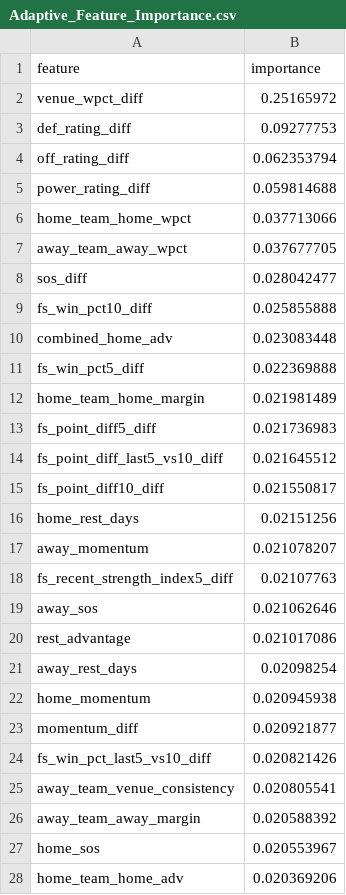
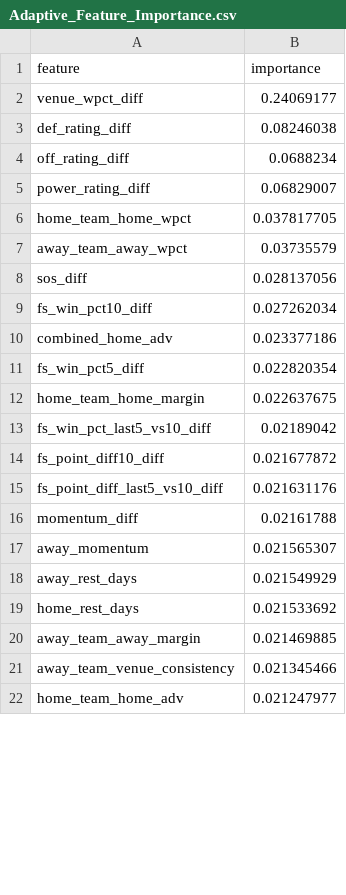
Before and after one commit to jgamblin/NCAA-Prediction, a CSV file: data/Adaptive_Feature_Importance.csv, drawn as a sheet; only a part is shown; the diff covers the shown part only.

```diff
--- a/data/Adaptive_Feature_Importance.csv
+++ b/data/Adaptive_Feature_Importance.csv
@@ -1,28 +1,22 @@
 feature,importance
-venue_wpct_diff,0.25165972
-def_rating_diff,0.09277753
-off_rating_diff,0.062353794
-power_rating_diff,0.059814688
-home_team_home_wpct,0.037713066
-away_team_away_wpct,0.037677705
-sos_diff,0.028042477
-fs_win_pct10_diff,0.025855888
-combined_home_adv,0.023083448
-fs_win_pct5_diff,0.022369888
-home_team_home_margin,0.021981489
-fs_point_diff5_diff,0.021736983
-fs_point_diff_last5_vs10_diff,0.021645512
-fs_point_diff10_diff,0.021550817
-home_rest_days,0.02151256
-away_momentum,0.021078207
-fs_recent_strength_index5_diff,0.02107763
-away_sos,0.021062646
-rest_advantage,0.021017086
-away_rest_days,0.02098254
-home_momentum,0.020945938
-momentum_diff,0.020921877
-fs_win_pct_last5_vs10_diff,0.020821426
-away_team_venue_consistency,0.020805541
-away_team_away_margin,0.020588392
-home_sos,0.020553967
-home_team_home_adv,0.020369206
+venue_wpct_diff,0.24069177
+def_rating_diff,0.08246038
+off_rating_diff,0.0688234
+power_rating_diff,0.06829007
+home_team_home_wpct,0.037817705
+away_team_away_wpct,0.03735579
+sos_diff,0.028137056
+fs_win_pct10_diff,0.027262034
+combined_home_adv,0.023377186
+fs_win_pct5_diff,0.022820354
+home_team_home_margin,0.022637675
+fs_win_pct_last5_vs10_diff,0.02189042
+fs_point_diff10_diff,0.021677872
+fs_point_diff_last5_vs10_diff,0.021631176
+momentum_diff,0.02161788
+away_momentum,0.021565307
+away_rest_days,0.021549929
+home_rest_days,0.021533692
+away_team_away_margin,0.021469885
+away_team_venue_consistency,0.021345466
+home_team_home_adv,0.021247977
```
Also changed, not shown: 6 added rows elsewhere in this file, data/NCAA_Game_Predictions.csv, 18 other files.
